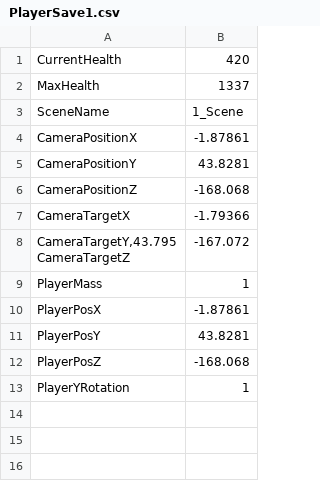
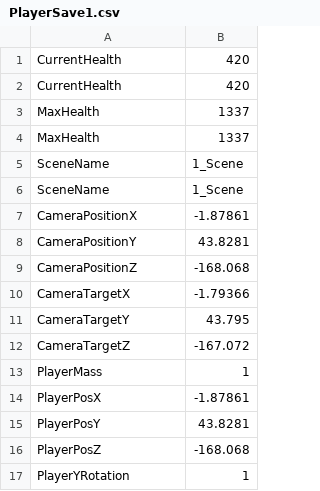
Before and after one commit to HalcionCyanide/SP3_T14N, a CSV file: Base/DrivenFiles/PlayerSave1.csv, drawn as a sheet; addresses are those after the commit; ↵ is a line break in a cell; the diff names each change by its address in the sheet, - before the commit and + after, or states it on an @@ line.

Commit message:
Managed to fix the bug that causes the save system to crash. This is due to when player run the game then exit the game.

```diff
--- a/Base/DrivenFiles/PlayerSave1.csv
+++ b/Base/DrivenFiles/PlayerSave1.csv
+row 2: CurrentHealth | 420
+row 4: MaxHealth | 1337
+row 5: SceneName | 1_Scene
+row 11: CameraTargetY | 43.795
-A12: CameraTargetY,43.795 ↵ CameraTargetZ
+A12: CameraTargetZ
```
Also changed, not shown: 1 other file.
